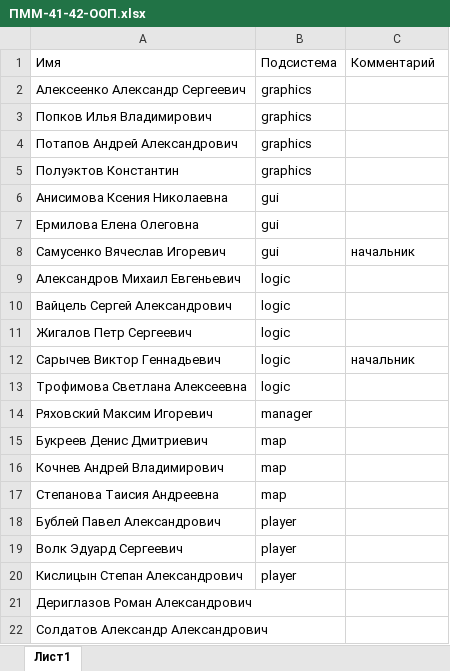
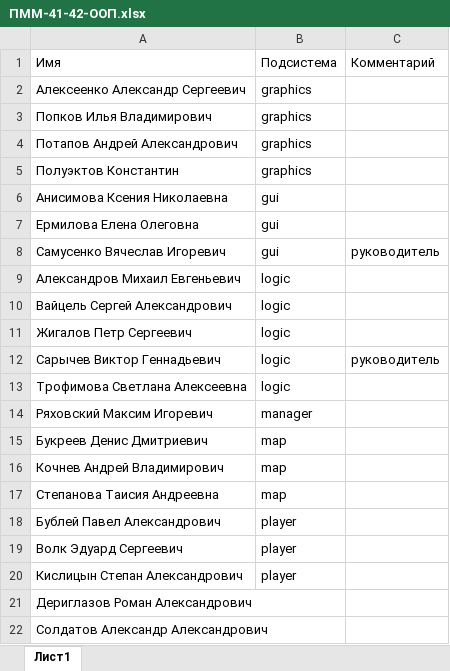
Before and after one commit to BGCX067/fami-game-2015-git, an Excel workbook: ПММ-41-42-ООП.xlsx, sheet Лист1, drawn as a sheet; values as stored, in another font and other column widths than the file's, no borders; table styles not drawn; the diff names each change by its address in the sheet, - before the commit and + after, or states it on an @@ line.

```diff
--- a/ПММ-41-42-ООП.xlsx (sheet Лист1)
+++ b/ПММ-41-42-ООП.xlsx (sheet Лист1)
-C8: начальник
+C8: руководитель
-C12: начальник
+C12: руководитель
```
Also changed, not shown: 6 other files.
